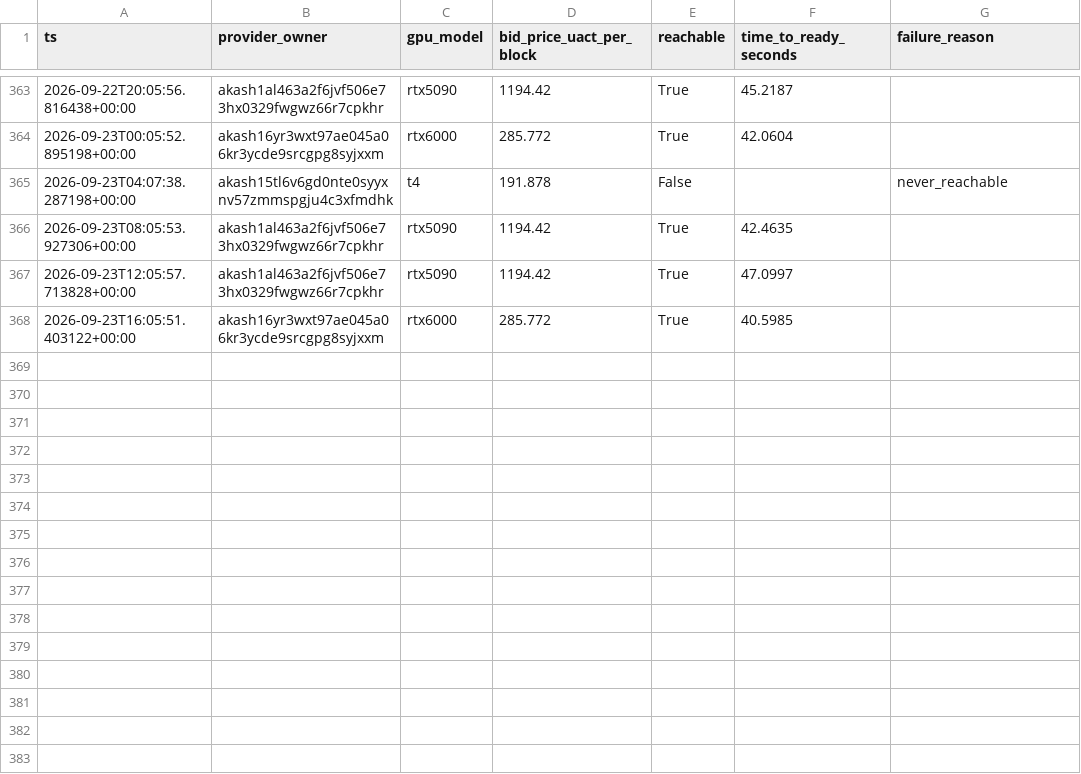
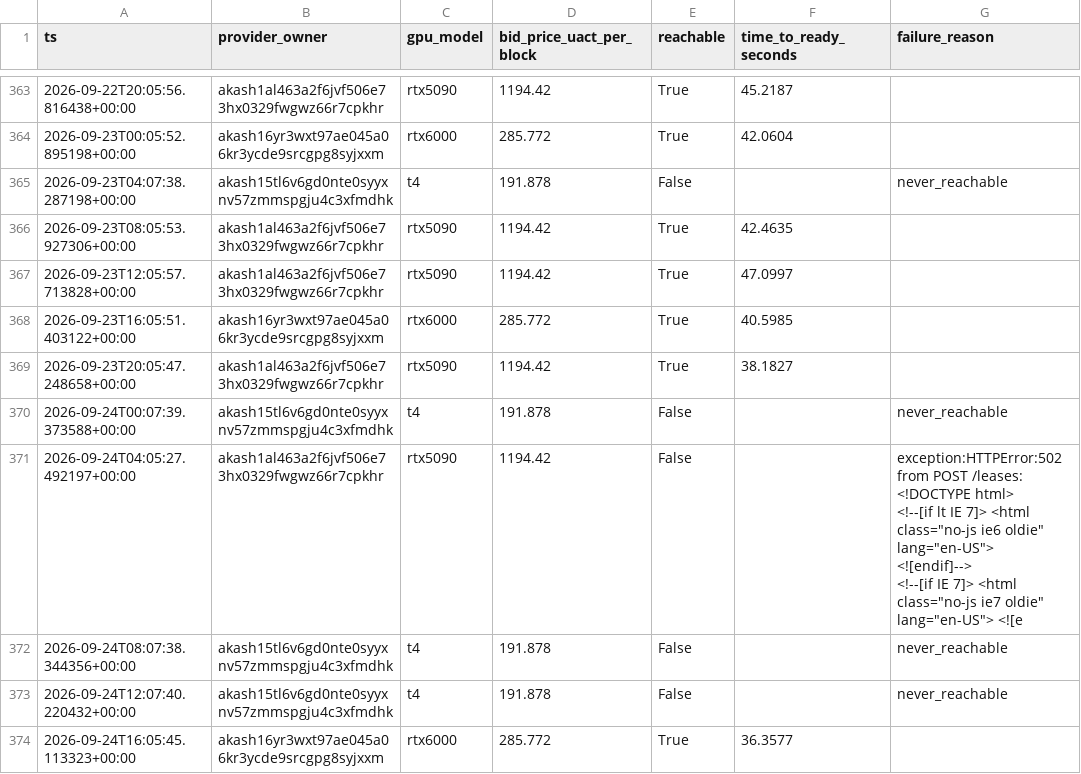
Before and after one commit to themailman05/shoestring, a CSV file: data/canary_live.csv, drawn as a sheet; only a part is shown, gaps mark what is left out.

```diff
--- a/data/canary_live.csv
+++ b/data/canary_live.csv
@@ -368 +368,9 @@ ts,provider_owner,gpu_model,bid_price_uact_per_block,reachable,time_to_ready_sec
 2026-09-23T16:05:51.403122+00:00,akash16yr3wxt97ae045a06kr3ycde9srcgpg8syjxxm,rtx6000,285.772,True,40.5985,
+2026-09-23T20:05:47.248658+00:00,akash1al463a2f6jvf506e73hx0329fwgwz66r7cpkhr,rtx5090,1194.42,True,38.1827,
+2026-09-24T00:07:39.373588+00:00,akash15tl6v6gd0nte0syyxnv57zmmspgju4c3xfmdhk,t4,191.878,False,,never_reachable
+2026-09-24T04:05:27.492197+00:00,akash1al463a2f6jvf506e73hx0329fwgwz66r7cpkhr,rtx5090,1194.42,False,,"exception:HTTPError:502 from POST /leases: <!DOCTYPE html>
+<!--[if lt IE 7]> <html class=""no-js ie6 oldie"" lang=""en-US""> <![endif]-->
+<!--[if IE 7]>    <html class=""no-js ie7 oldie"" lang=""en-US""> <![e"
+2026-09-24T08:07:38.344356+00:00,akash15tl6v6gd0nte0syyxnv57zmmspgju4c3xfmdhk,t4,191.878,False,,never_reachable
+2026-09-24T12:07:40.220432+00:00,akash15tl6v6gd0nte0syyxnv57zmmspgju4c3xfmdhk,t4,191.878,False,,never_reachable
+2026-09-24T16:05:45.113323+00:00,akash16yr3wxt97ae045a06kr3ycde9srcgpg8syjxxm,rtx6000,285.772,True,36.3577,
```
